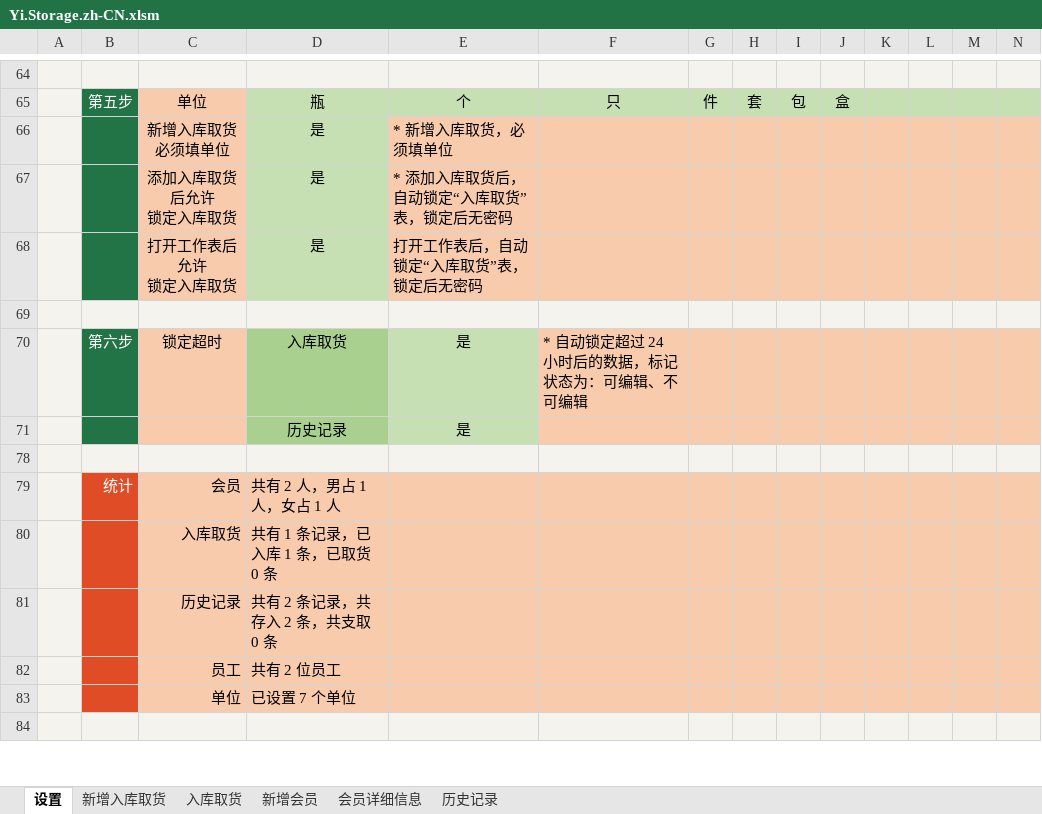
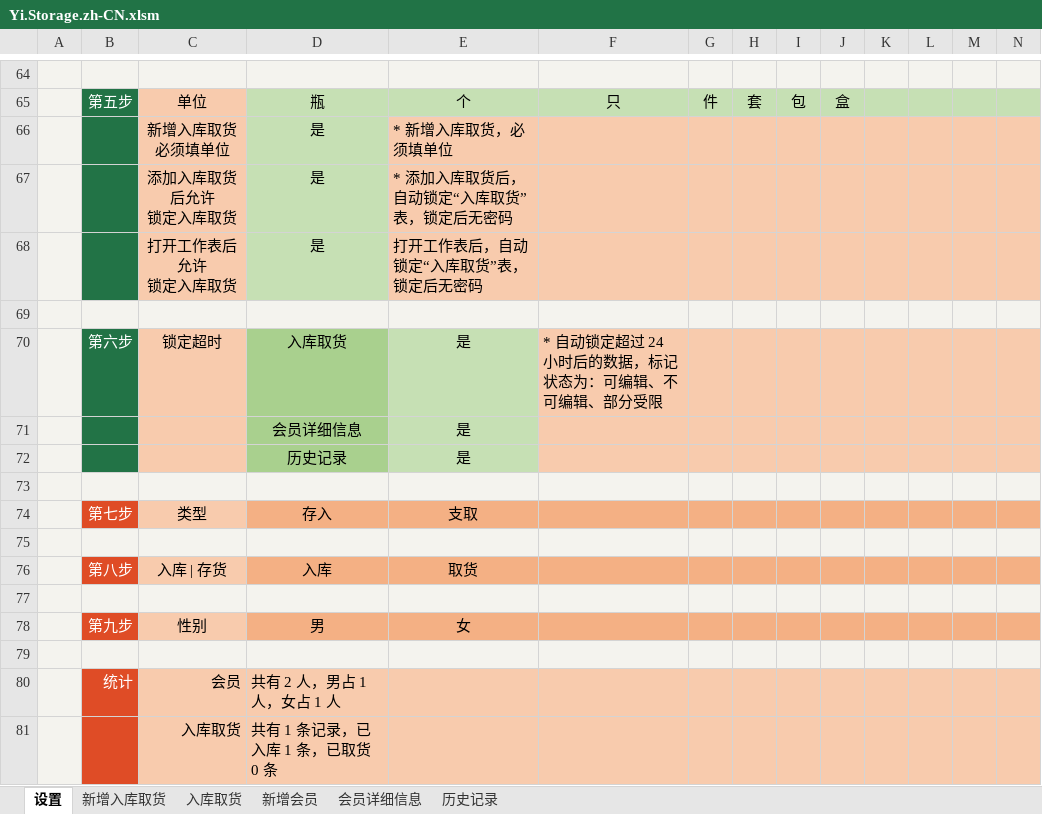
Before and after one commit to ilikeyi/Office, an Excel workbook: Download/Storage/Yi.Storage.zh-CN.xlsm, sheet 设置, drawn as a sheet; only a part is shown, gaps mark what is left out; the shorter side is filled out with more unchanged rows; values as stored, in another font and other column widths than the file's, no borders; charts and pictures and conditional formats and table styles not drawn; rows hold the shown columns only; the diff names each change by its address in the sheet, - before the commit and + after, or states it on an @@ line.

```diff
--- a/Download/Storage/Yi.Storage.zh-CN.xlsm (sheet 设置)
+++ b/Download/Storage/Yi.Storage.zh-CN.xlsm (sheet 设置)
-F70: * 自动锁定超过 24 小时后的数据，标记状态为：可编辑、不可编辑
+F70: * 自动锁定超过 24 小时后的数据，标记状态为：可编辑、不可编辑、部分受限
+row 71:  |  |  | 会员详细信息 | 是
+row 73: (empty)
@@ row 74 unhidden:  | 第七步 | 类型 | 存入 | 支取 @@
+row 75: (empty)
@@ row 76 unhidden:  | 第八步 | 入库 | 存货 | 入库 | 取货 @@
+row 77: (empty)
@@ row 78 unhidden:  | 第九步 | 性别 | 男 | 女 @@
```
Also changed, not shown: sheet 会员详细信息, sheet 新增会员, hidden cells, Download/Storage/Yi.Storage.en-US.xlsm, Download/Storage/Yi.Storage.zh-TW.xlsm.
